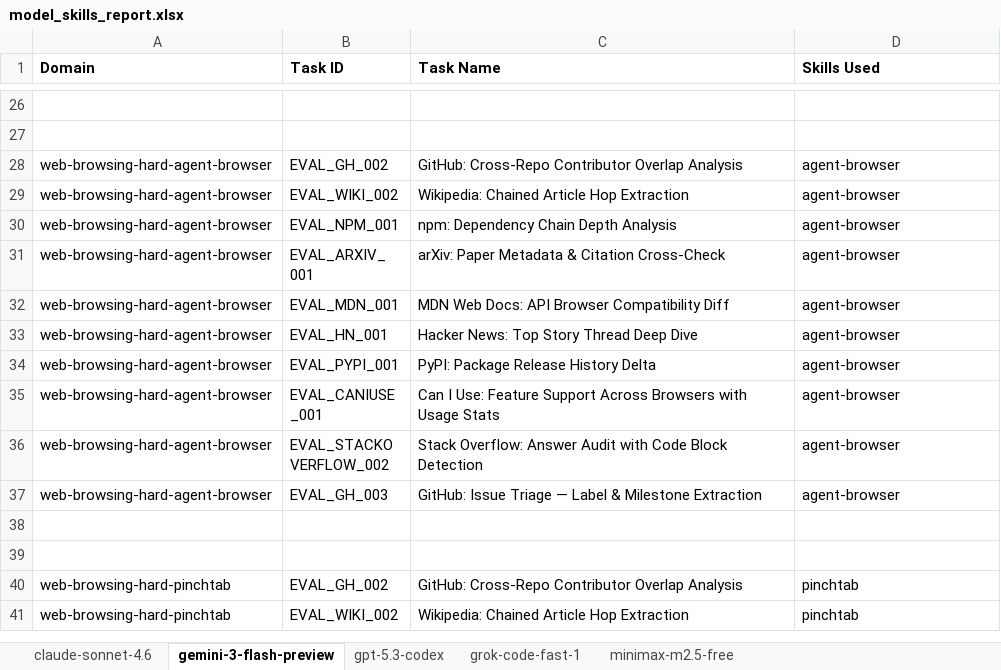
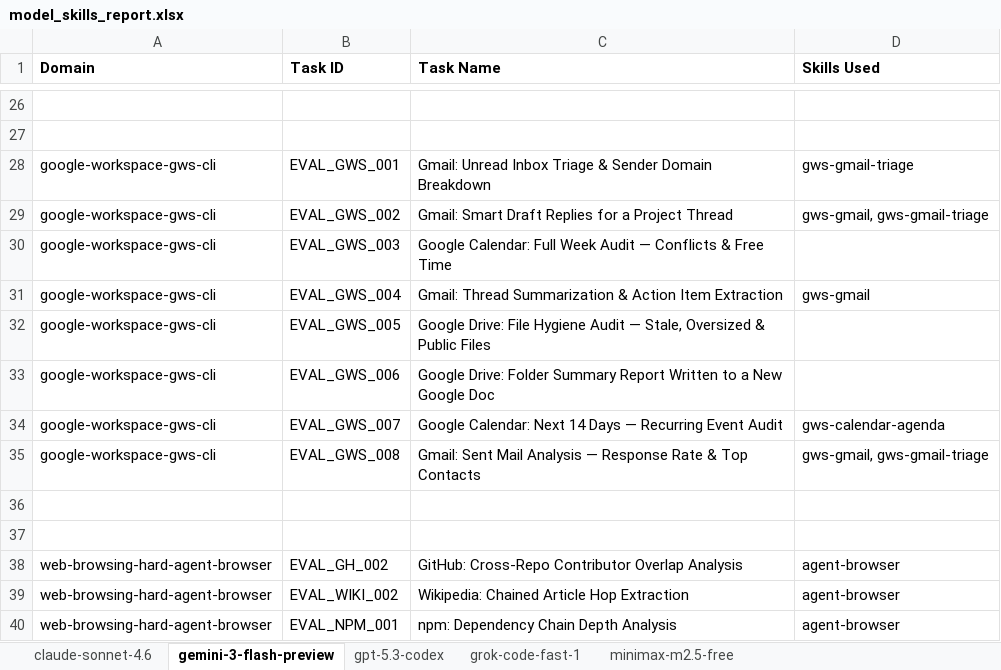
Before and after one commit to aniruddha-chaudhari/adival, an Excel workbook: eval/visualization/outputs/data/model_skills_report.xlsx, sheet gemini-3-flash-preview, drawn as a sheet; only a part is shown, gaps mark what is left out; the shorter side is filled out with more unchanged rows; values as stored, in another font and other column widths than the file's, no borders; the diff names each change by its address in the sheet, - before the commit and + after, or states it on an @@ line.

```diff
--- a/eval/visualization/outputs/data/model_skills_report.xlsx (sheet gemini-3-flash-preview)
+++ b/eval/visualization/outputs/data/model_skills_report.xlsx (sheet gemini-3-flash-preview)
+row 28: google-workspace-gws-cli | EVAL_GWS_001 | Gmail: Unread Inbox Triage & Sender Domain Breakdown | gws-gmail-triage
+row 29: google-workspace-gws-cli | EVAL_GWS_002 | Gmail: Smart Draft Replies for a Project Thread | gws-gmail, gws-gmail-triage
+row 30: google-workspace-gws-cli | EVAL_GWS_003 | Google Calendar: Full Week Audit — Conflicts & Free Time
+row 31: google-workspace-gws-cli | EVAL_GWS_004 | Gmail: Thread Summarization & Action Item Extraction | gws-gmail
+row 32: google-workspace-gws-cli | EVAL_GWS_005 | Google Drive: File Hygiene Audit — Stale, Oversized & Public Files
+row 33: google-workspace-gws-cli | EVAL_GWS_006 | Google Drive: Folder Summary Report Written to a New Google Doc
+row 34: google-workspace-gws-cli | EVAL_GWS_007 | Google Calendar: Next 14 Days — Recurring Event Audit | gws-calendar-agenda
+row 35: google-workspace-gws-cli | EVAL_GWS_008 | Gmail: Sent Mail Analysis — Response Rate & Top Contacts | gws-gmail, gws-gmail-triage
+row 36: (empty)
+row 37: (empty)
```
Also changed, not shown: sheet claude-sonnet-4.6, sheet minimax-m2.5-free, sheet grok-code-fast-1, sheet gpt-5.3-codex, 6 other files.
